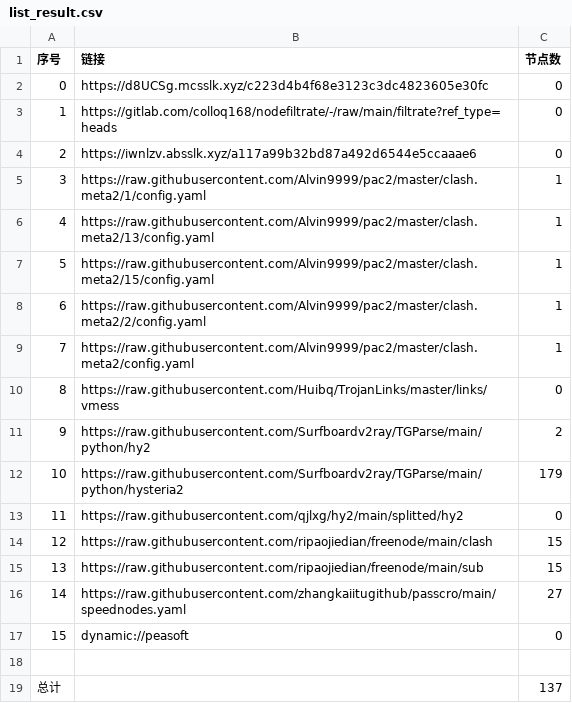
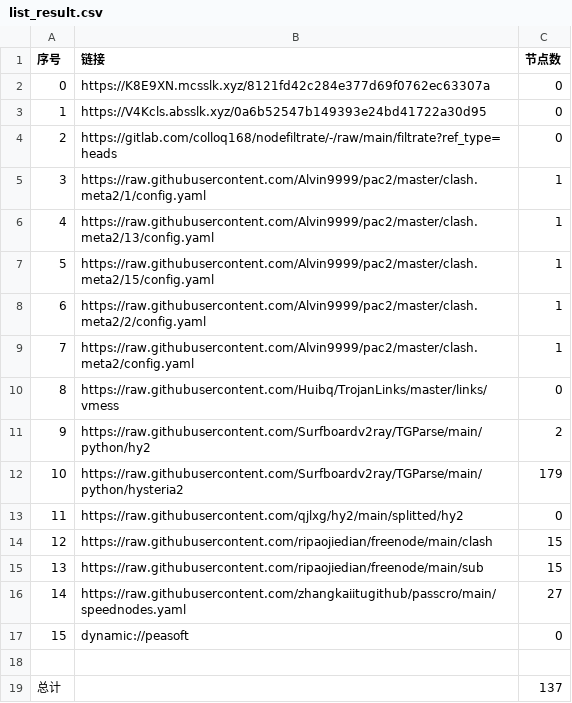
Before and after one commit to lejia1314520/AutoMergePublicNodes, a CSV file: list_result.csv, drawn as a sheet.

```diff
--- a/list_result.csv
+++ b/list_result.csv
@@ -1,5 +1,5 @@
 序号,链接,节点数
-0,https://d8UCSg.mcsslk.xyz/c223d4b4f68e3123c3dc4823605e30fc,0
-1,https://gitlab.com/colloq168/nodefiltrate/-/raw/main/filtrate?ref_type=heads,0
-2,https://iwnlzv.absslk.xyz/a117a99b32bd87a492d6544e5ccaaae6,0
+0,https://K8E9XN.mcsslk.xyz/8121fd42c284e377d69f0762ec63307a,0
+1,https://V4Kcls.absslk.xyz/0a6b52547b149393e24bd41722a30d95,0
+2,https://gitlab.com/colloq168/nodefiltrate/-/raw/main/filtrate?ref_type=heads,0
 3,https://raw.githubusercontent.com/Alvin9999/pac2/master/clash.meta2/1/config.yaml,1
```
Also changed, not shown: 3 other files.
